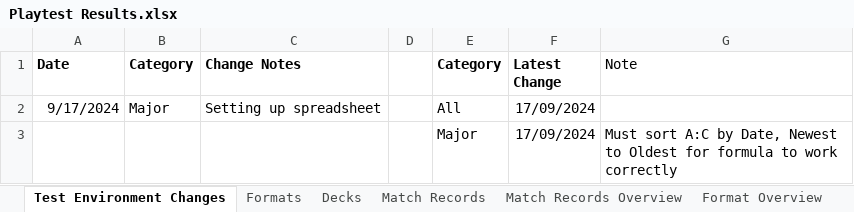
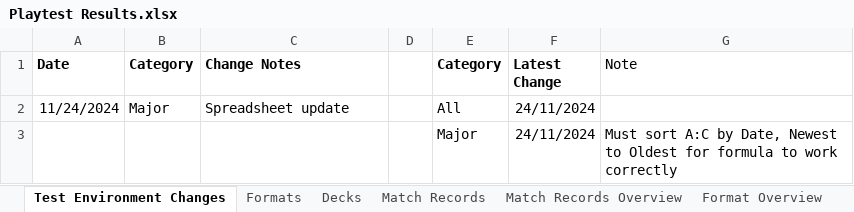
Before and after one commit to huf0001/CustomYGO, an Excel workbook: Templates/Custom Archetype Template/Playtest Results.xlsx, sheet Test Environment Changes, drawn as a sheet; values as stored, in another font and other column widths than the file's, no borders; the diff names each change by its address in the sheet, - before the commit and + after, or states it on an @@ line.

Commit message:
Testing records for Horus Control to set a baseline for the custom Horus support. This also resulted in another test deck for rogue Goat format, Horus Control, and adjustments to the playtesting spreadsheet template.

```diff
--- a/Templates/Custom Archetype Template/Playtest Results.xlsx (sheet Test Environment Changes)
+++ b/Templates/Custom Archetype Template/Playtest Results.xlsx (sheet Test Environment Changes)
-A2 (Date): 9/17/2024
+A2 (Date): 11/24/2024
-C2 (Change Notes): Setting up spreadsheet
+C2 (Change Notes): Spreadsheet update
-F2:F3 (Latest Change): 17/09/2024
+F2:F3 (Latest Change): 24/11/2024
```
Also changed, not shown: sheet Match Records Overview, sheet Decks, sheet Format Overview, sheet Match Records, formulas that keep their value, 5 other files.
